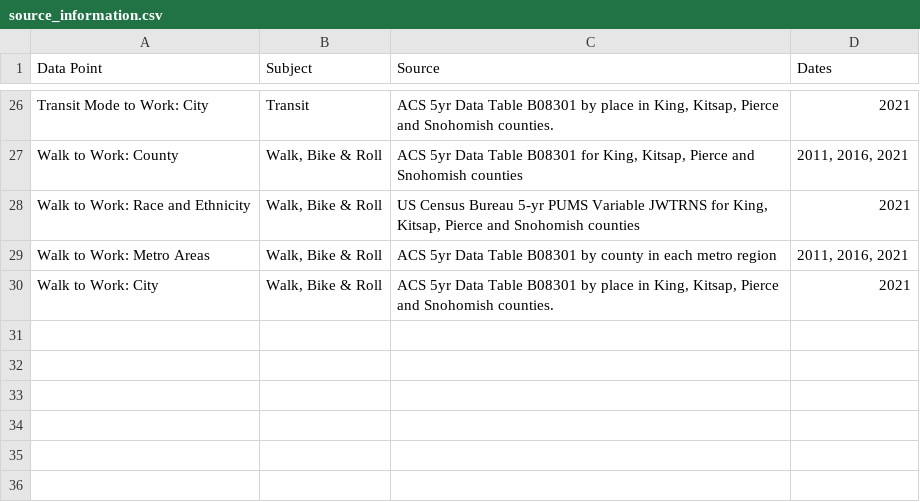
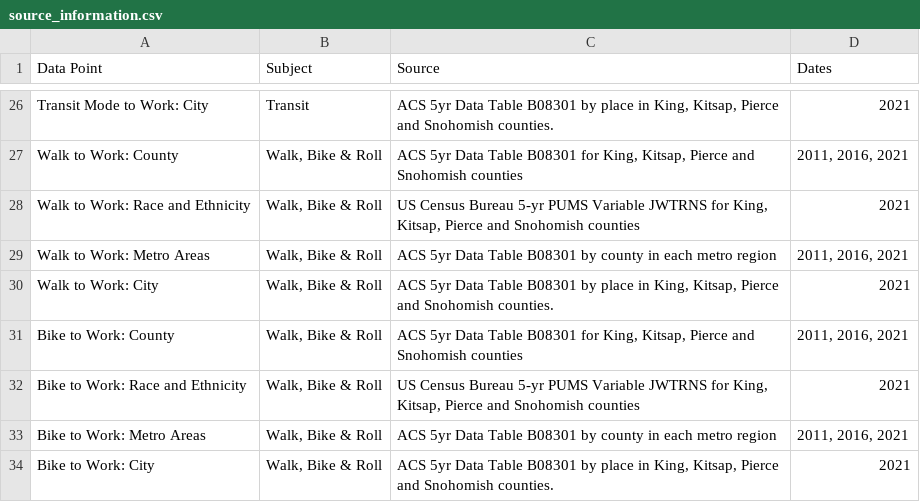
Before and after one commit to psrc/rtp-dashboard, a CSV file: data/source_information.csv, drawn as a sheet; only a part is shown, gaps mark what is left out.

```diff
--- a/data/source_information.csv
+++ b/data/source_information.csv
@@ -30 +30,5 @@ Walk to Work: Metro Areas,"Walk, Bike & Roll",ACS 5yr Data Table B08301 by count
 Walk to Work: City,"Walk, Bike & Roll","ACS 5yr Data Table B08301 by place in King, Kitsap, Pierce and Snohomish counties.",2021
+Bike to Work: County,"Walk, Bike & Roll","ACS 5yr Data Table B08301 for King, Kitsap, Pierce and Snohomish counties","2011, 2016, 2021"
+Bike to Work: Race and Ethnicity,"Walk, Bike & Roll","US Census Bureau 5-yr PUMS Variable JWTRNS for King, Kitsap, Pierce and Snohomish counties",2021
+Bike to Work: Metro Areas,"Walk, Bike & Roll",ACS 5yr Data Table B08301 by county in each metro region,"2011, 2016, 2021"
+Bike to Work: City,"Walk, Bike & Roll","ACS 5yr Data Table B08301 by place in King, Kitsap, Pierce and Snohomish counties.",2021
```
Also changed, not shown: data/page_text.csv, 3 other files.
